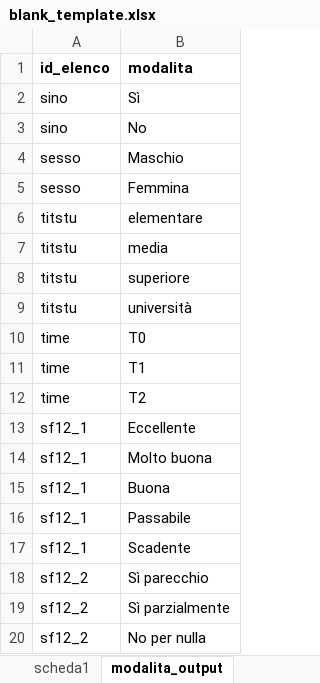
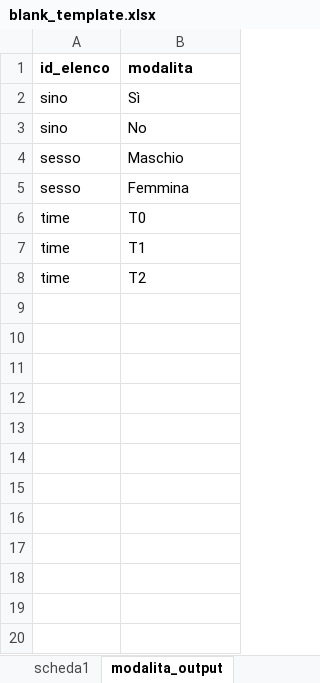
Before and after one commit to lbraglia/xlcrf, an Excel workbook: examples/blank_template.xlsx, sheet modalita_output, drawn as a sheet; values as stored, in another font and other column widths than the file's, no borders; the diff names each change by its address in the sheet, - before the commit and + after, or states it on an @@ line.

```diff
--- a/examples/blank_template.xlsx (sheet modalita_output)
+++ b/examples/blank_template.xlsx (sheet modalita_output)
-row 6: titstu | elementare
-row 7: titstu | media
-row 8: titstu | superiore
-row 9: titstu | università
-row 13: sf12_1 | Eccellente
-row 14: sf12_1 | Molto buona
-row 15: sf12_1 | Buona
-row 16: sf12_1 | Passabile
-row 17: sf12_1 | Scadente
-row 18: sf12_2 | Sì parecchio
-row 19: sf12_2 | Sì parzialmente
-row 20: sf12_2 | No per nulla
```
Also changed, not shown: sheet scheda1, other sheet tabs, examples/esempio1.xlsx, examples/esempio2.xlsx.
